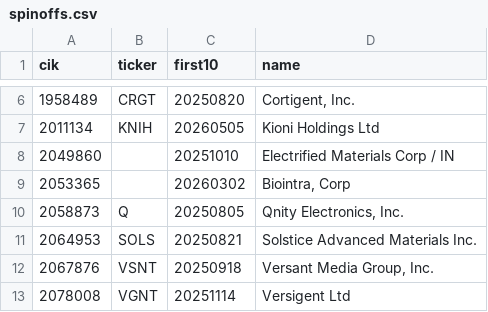
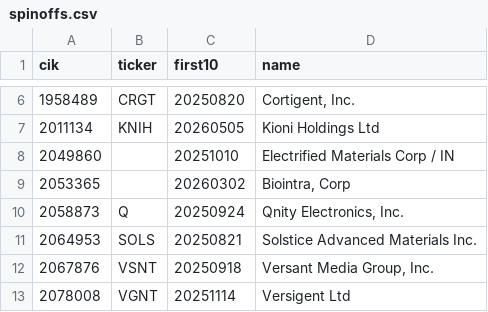
Before and after one commit to bamhobak/kospi-volume, a CSV file: data/us/spinoffs.csv, drawn as a sheet; only a part is shown, gaps mark what is left out.

```diff
--- a/data/us/spinoffs.csv
+++ b/data/us/spinoffs.csv
@@ -9,3 +9,3 @@ cik,ticker,first10,name
 2053365,,20260302,"Biointra, Corp"
-2058873,Q,20250805,"Qnity Electronics, Inc."
+2058873,Q,20250924,"Qnity Electronics, Inc."
 2064953,SOLS,20250821,"Solstice Advanced Materials Inc."
```
Also changed, not shown: data/attn_watch.csv, data/disc_watch.csv, 1 other file.
